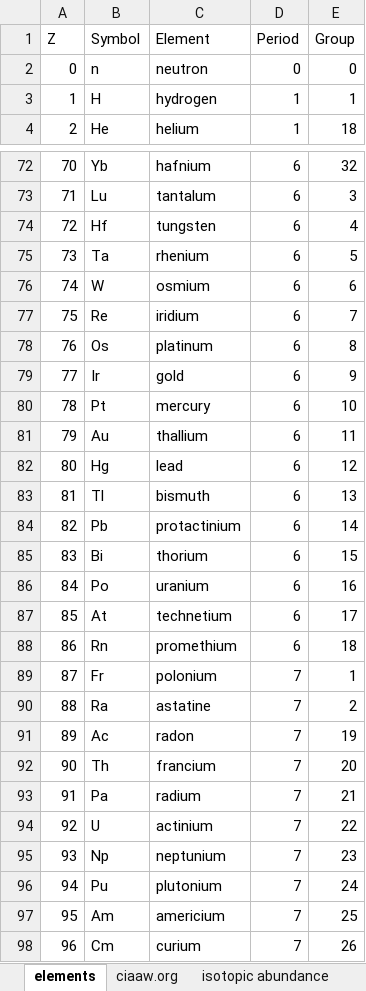
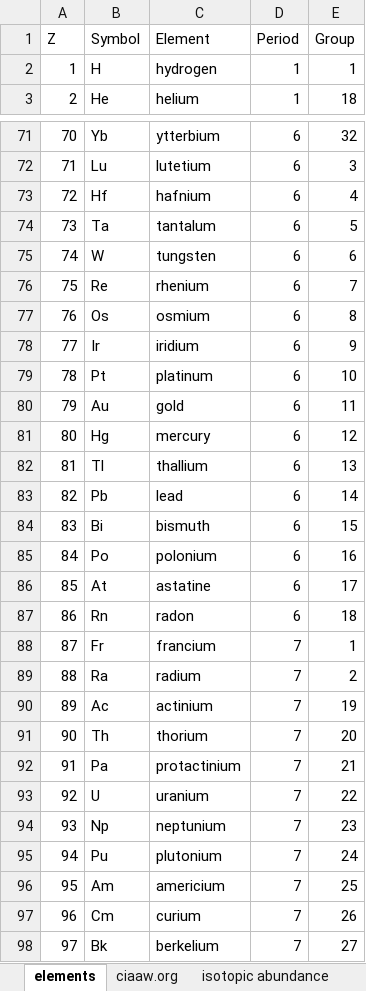
Before and after one commit to MC-kit/mckit-nuclides, an Excel workbook: input/elements.xlsx, sheet elements, drawn as a sheet; only a part is shown, gaps mark what is left out; the shorter side is filled out with more unchanged rows; values as stored, in another font and other column widths than the file's, no borders; removed rows and columns are numbered as before the commit, all else as after; the diff covers the shown part only; the diff names each change by its address in the sheet, - before the commit and + after, or states it on an @@ line.

Commit message:
feat: implement elements and nuclides

```diff
--- a/input/elements.xlsx (sheet elements)
+++ b/input/elements.xlsx (sheet elements)
-row 2: 0 | n | neutron | 0 | 0
-C71 (Element): hafnium
+C71 (Element): ytterbium
-C72 (Element): tantalum
+C72 (Element): lutetium
-C73 (Element): tungsten
+C73 (Element): hafnium
-C74 (Element): rhenium
+C74 (Element): tantalum
-C75 (Element): osmium
+C75 (Element): tungsten
-C76 (Element): iridium
+C76 (Element): rhenium
-C77 (Element): platinum
+C77 (Element): osmium
-C78 (Element): gold
+C78 (Element): iridium
-C79 (Element): mercury
+C79 (Element): platinum
-C80 (Element): thallium
+C80 (Element): gold
-C81 (Element): lead
+C81 (Element): mercury
-C82 (Element): bismuth
+C82 (Element): thallium
-C83 (Element): protactinium
+C83 (Element): lead
-C84 (Element): thorium
+C84 (Element): bismuth
-C85 (Element): uranium
+C85 (Element): polonium
-C86 (Element): technetium
+C86 (Element): astatine
-C87 (Element): promethium
+C87 (Element): radon
-C88 (Element): polonium
+C88 (Element): francium
-C89 (Element): astatine
+C89 (Element): radium
-C90 (Element): radon
+C90 (Element): actinium
-C91 (Element): francium
+C91 (Element): thorium
-C92 (Element): radium
+C92 (Element): protactinium
-C93 (Element): actinium
+C93 (Element): uranium
```
Also changed, not shown: 27 edited cells elsewhere in this sheet, 7 other files.
